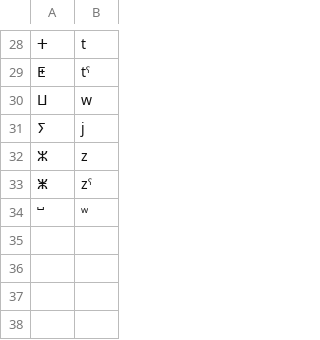
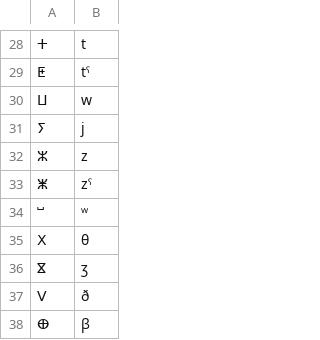
Before and after one commit to WorldHistoricalGazetteer/indexing, a CSV file: developer/epitran-drafts/zgh-Tfng.csv, drawn as a sheet; only a part is shown, gaps mark what is left out; the diff names each change by its address in the sheet, - before the commit and + after, or states it on an @@ line.

```diff
--- a/developer/epitran-drafts/zgh-Tfng.csv
+++ b/developer/epitran-drafts/zgh-Tfng.csv
+row 35: ⵝ | θ
+row 36: ⴵ | ʒ
+row 37: ⴸ | ð
+row 38: ⴲ | β
```
Also changed, not shown: developer/epitran-drafts/cmn-Bopo.csv, developer/epitran-drafts/mya-Mymr.csv, 3 other files.
